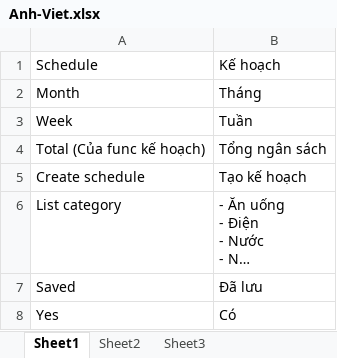
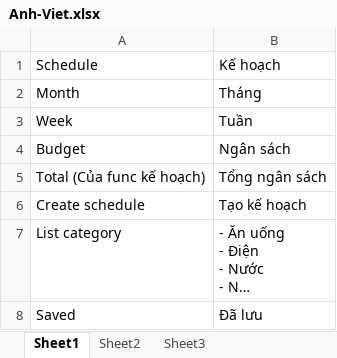
Before and after one commit to sidewinder1/piem2012, an Excel workbook: documents/Anh-Viet.xlsx, sheet Sheet1, drawn as a sheet; only a part is shown; the shorter side is filled out with more unchanged rows; long unchanged cells end in …; values as stored, in another font and other column widths than the file's, no borders; the diff names each change by its address in the sheet, - before the commit and + after, or states it on an @@ line.

```diff
--- a/documents/Anh-Viet.xlsx (sheet Sheet1)
+++ b/documents/Anh-Viet.xlsx (sheet Sheet1)
+row 4: Budget | Ngân sách
```
